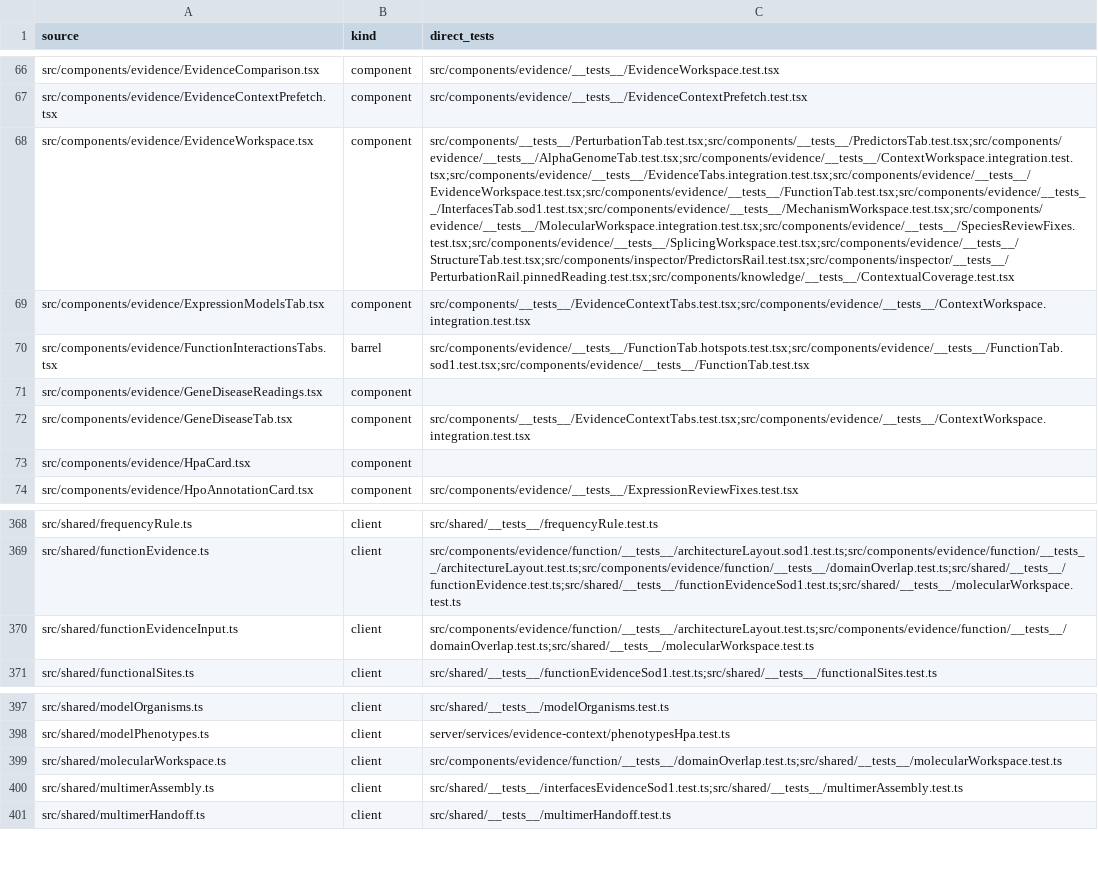
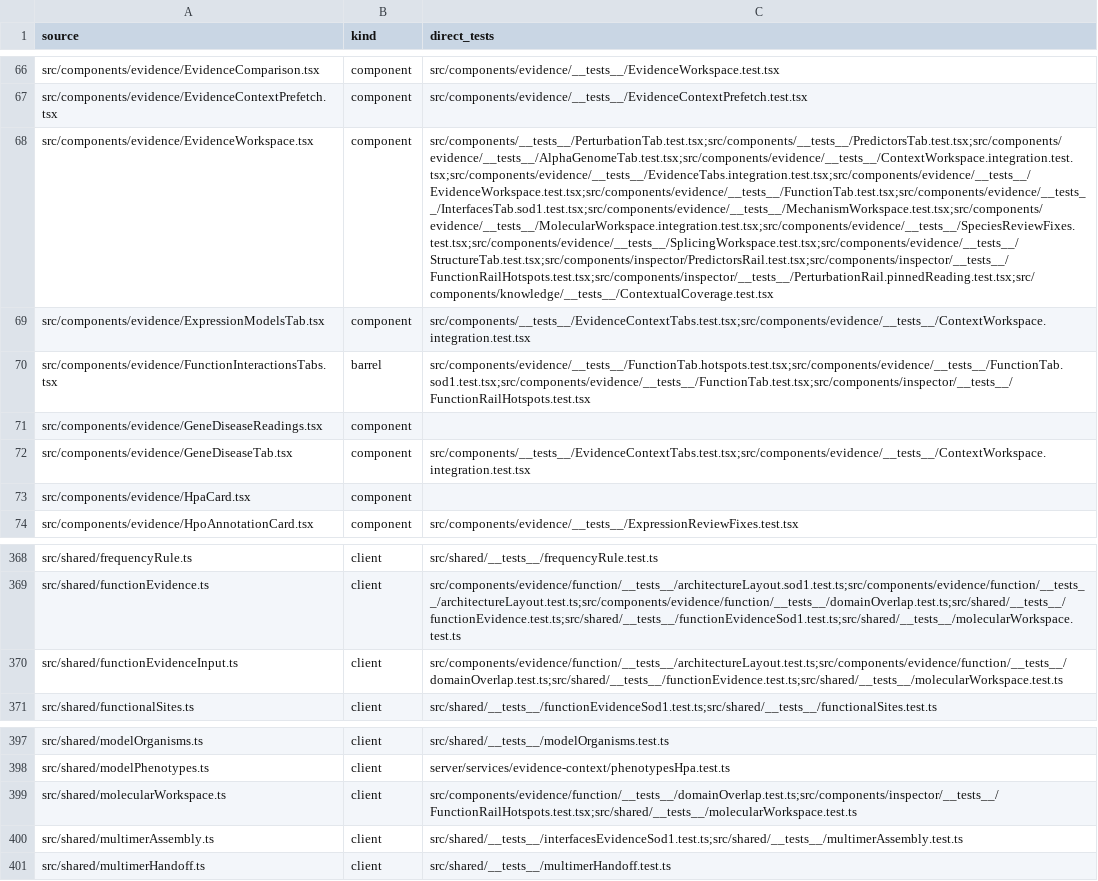
Before and after one commit to Huthaifa-HajAhmad/Missense-Structural-Explorer, a CSV file: doc/code-map/test-map-src.csv, drawn as a sheet; only a part is shown, gaps mark what is left out; the diff names each change by its address in the sheet, - before the commit and + after, or states it on an @@ line.

Commit message:
feat(function): wire Hotspots pinning to inspector, add 3D interface caveat, and clamp C-terminal geometry

```diff
--- a/doc/code-map/test-map-src.csv
+++ b/doc/code-map/test-map-src.csv
-C68 (direct_tests): src/components/__tests__/PerturbationTab.test.tsx;src/components/__tests__/PredictorsTab.test.tsx;src/components/evidence/__tests__/AlphaGenomeTab.test.tsx;src/components/evidence/__tests__/ContextWorkspace.integration.test.tsx;src/components/evidence/__tests__/EvidenceTabs.integration.test.tsx;src/components/evidence/__tests__/EvidenceWorkspace.test.tsx;src/components/evidence/__tests__/FunctionTab.test.tsx;src/components/evidence/__tests__/InterfacesTab.sod1.test.tsx;src/components/evidence/__tests__/MechanismWorkspace.test.tsx;src/components/evidence/__tests__/MolecularWorkspace.integration.test.tsx;src/components/evidence/__tests__/SpeciesReviewFixes.test.tsx;src/components/evidence/__tests__/SplicingWorkspace.test.tsx;src/components/evidence/__tests__/StructureTab.test.tsx;src/components/inspector/PredictorsRail.test.tsx;src/components/inspector/__tests__/PerturbationRail.pinnedReading.test.tsx;src/components/knowledge/__tests__/ContextualCoverage.test.tsx
+C68 (direct_tests): src/components/__tests__/PerturbationTab.test.tsx;src/components/__tests__/PredictorsTab.test.tsx;src/components/evidence/__tests__/AlphaGenomeTab.test.tsx;src/components/evidence/__tests__/ContextWorkspace.integration.test.tsx;src/components/evidence/__tests__/EvidenceTabs.integration.test.tsx;src/components/evidence/__tests__/EvidenceWorkspace.test.tsx;src/components/evidence/__tests__/FunctionTab.test.tsx;src/components/evidence/__tests__/InterfacesTab.sod1.test.tsx;src/components/evidence/__tests__/MechanismWorkspace.test.tsx;src/components/evidence/__tests__/MolecularWorkspace.integration.test.tsx;src/components/evidence/__tests__/SpeciesReviewFixes.test.tsx;src/components/evidence/__tests__/SplicingWorkspace.test.tsx;src/components/evidence/__tests__/StructureTab.test.tsx;src/components/inspector/PredictorsRail.test.tsx;src/components/inspector/__tests__/FunctionRailHotspots.test.tsx;src/components/inspector/__tests__/PerturbationRail.pinnedReading.test.tsx;src/components/knowledge/__tests__/ContextualCoverage.test.tsx
-C70 (direct_tests): src/components/evidence/__tests__/FunctionTab.hotspots.test.tsx;src/components/evidence/__tests__/FunctionTab.sod1.test.tsx;src/components/evidence/__tests__/FunctionTab.test.tsx
+C70 (direct_tests): src/components/evidence/__tests__/FunctionTab.hotspots.test.tsx;src/components/evidence/__tests__/FunctionTab.sod1.test.tsx;src/components/evidence/__tests__/FunctionTab.test.tsx;src/components/inspector/__tests__/FunctionRailHotspots.test.tsx
-C370 (direct_tests): src/components/evidence/function/__tests__/architectureLayout.test.ts;src/components/evidence/function/__tests__/domainOverlap.test.ts;src/shared/__tests__/molecularWorkspace.test.ts
+C370 (direct_tests): src/components/evidence/function/__tests__/architectureLayout.test.ts;src/components/evidence/function/__tests__/domainOverlap.test.ts;src/shared/__tests__/functionEvidence.test.ts;src/shared/__tests__/molecularWorkspace.test.ts
-C399 (direct_tests): src/components/evidence/function/__tests__/domainOverlap.test.ts;src/shared/__tests__/molecularWorkspace.test.ts
+C399 (direct_tests): src/components/evidence/function/__tests__/domainOverlap.test.ts;src/components/inspector/__tests__/FunctionRailHotspots.test.tsx;src/shared/__tests__/molecularWorkspace.test.ts
```
Also changed, not shown: 12 other files.
